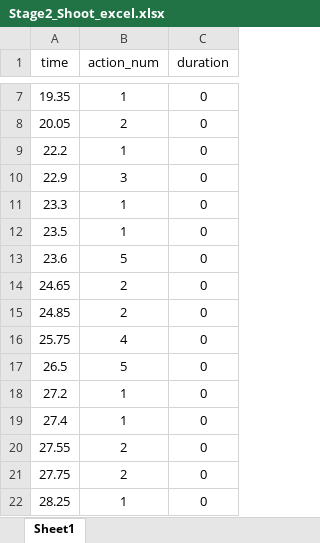
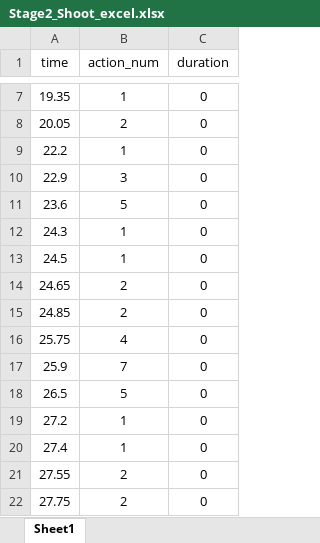
Before and after one commit to junhee4613/idle, an Excel workbook: DragAndDrop/Assets/06.Data/Excel/Stage2/Stage2_Shoot_excel.xlsx, sheet Sheet1, drawn as a sheet; only a part is shown, gaps mark what is left out; the shorter side is filled out with more unchanged rows; values as stored, in another font and other column widths than the file's, no borders; removed rows and columns are numbered as before the commit, all else as after; the diff covers the shown part only; the diff names each change by its address in the sheet, - before the commit and + after, or states it on an @@ line.

```diff
--- a/DragAndDrop/Assets/06.Data/Excel/Stage2/Stage2_Shoot_excel.xlsx (sheet Sheet1)
+++ b/DragAndDrop/Assets/06.Data/Excel/Stage2/Stage2_Shoot_excel.xlsx (sheet Sheet1)
-row 11: 23.3 | 1 | 0
-row 12: 23.5 | 1 | 0
+row 12: 24.3 | 1 | 0
+row 13: 24.5 | 1 | 0
+row 17: 25.9 | 7 | 0
```
Also changed, not shown: 19 added rows and 1 edited cell elsewhere in this sheet, 24 other files.
